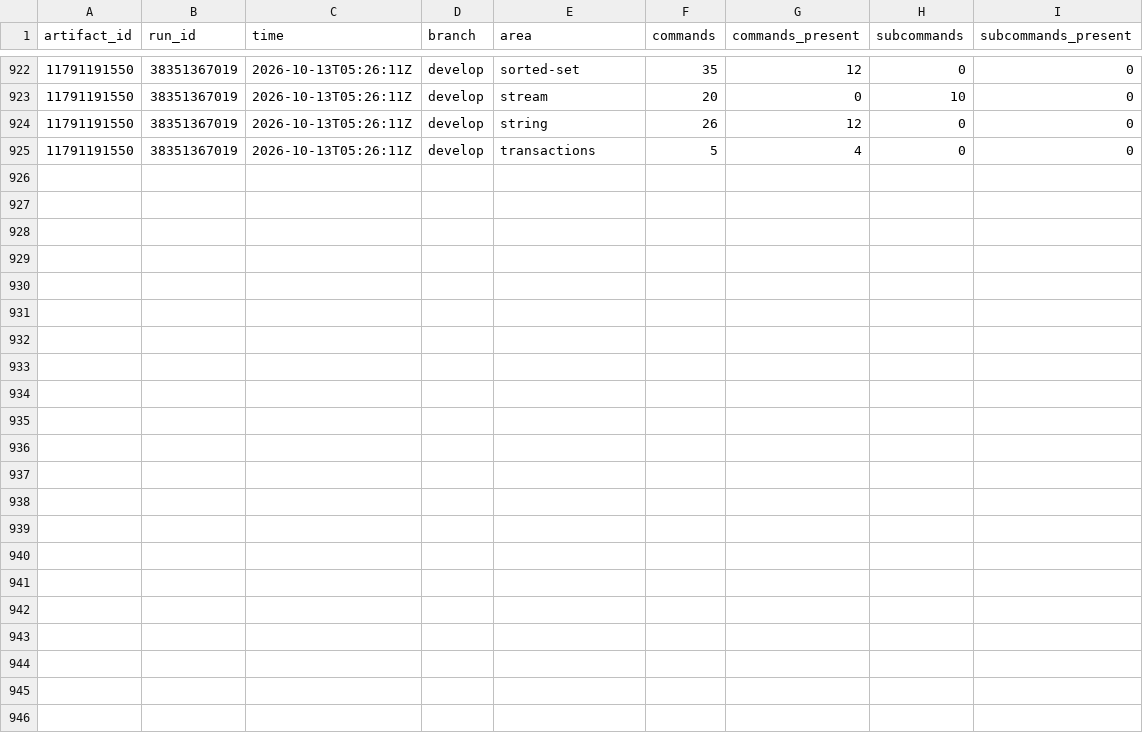
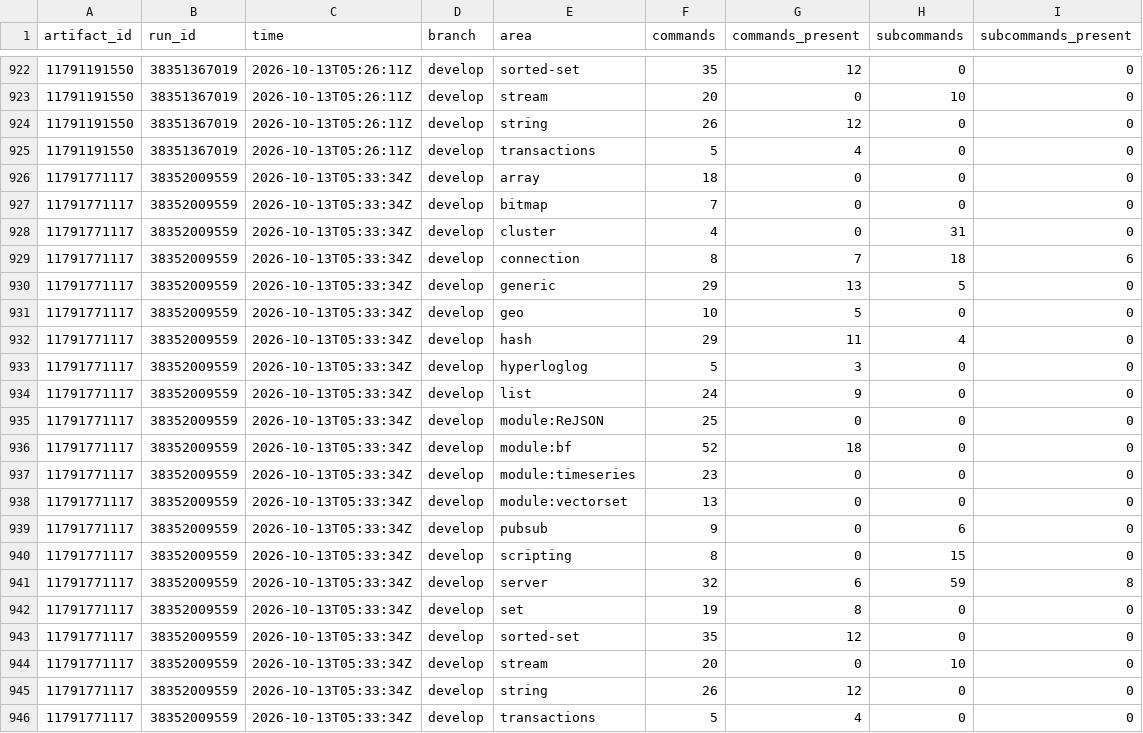
Before and after one commit to brandopakel/keel, a CSV file: census/areas.csv, drawn as a sheet; only a part is shown, gaps mark what is left out; the diff names each change by its address in the sheet, - before the commit and + after, or states it on an @@ line.

```diff
--- a/census/areas.csv
+++ b/census/areas.csv
+row 926: 11791771117 | 38352009559 | 2026-10-13T05:33:34Z | develop | array | 18 | 0 | 0 | 0
+row 927: 11791771117 | 38352009559 | 2026-10-13T05:33:34Z | develop | bitmap | 7 | 0 | 0 | 0
+row 928: 11791771117 | 38352009559 | 2026-10-13T05:33:34Z | develop | cluster | 4 | 0 | 31 | 0
+row 929: 11791771117 | 38352009559 | 2026-10-13T05:33:34Z | develop | connection | 8 | 7 | 18 | 6
+row 930: 11791771117 | 38352009559 | 2026-10-13T05:33:34Z | develop | generic | 29 | 13 | 5 | 0
+row 931: 11791771117 | 38352009559 | 2026-10-13T05:33:34Z | develop | geo | 10 | 5 | 0 | 0
+row 932: 11791771117 | 38352009559 | 2026-10-13T05:33:34Z | develop | hash | 29 | 11 | 4 | 0
+row 933: 11791771117 | 38352009559 | 2026-10-13T05:33:34Z | develop | hyperloglog | 5 | 3 | 0 | 0
+row 934: 11791771117 | 38352009559 | 2026-10-13T05:33:34Z | develop | list | 24 | 9 | 0 | 0
+row 935: 11791771117 | 38352009559 | 2026-10-13T05:33:34Z | develop | module:ReJSON | 25 | 0 | 0 | 0
+row 936: 11791771117 | 38352009559 | 2026-10-13T05:33:34Z | develop | module:bf | 52 | 18 | 0 | 0
+row 937: 11791771117 | 38352009559 | 2026-10-13T05:33:34Z | develop | module:timeseries | 23 | 0 | 0 | 0
+row 938: 11791771117 | 38352009559 | 2026-10-13T05:33:34Z | develop | module:vectorset | 13 | 0 | 0 | 0
+row 939: 11791771117 | 38352009559 | 2026-10-13T05:33:34Z | develop | pubsub | 9 | 0 | 6 | 0
+row 940: 11791771117 | 38352009559 | 2026-10-13T05:33:34Z | develop | scripting | 8 | 0 | 15 | 0
+row 941: 11791771117 | 38352009559 | 2026-10-13T05:33:34Z | develop | server | 32 | 6 | 59 | 8
+row 942: 11791771117 | 38352009559 | 2026-10-13T05:33:34Z | develop | set | 19 | 8 | 0 | 0
+row 943: 11791771117 | 38352009559 | 2026-10-13T05:33:34Z | develop | sorted-set | 35 | 12 | 0 | 0
+row 944: 11791771117 | 38352009559 | 2026-10-13T05:33:34Z | develop | stream | 20 | 0 | 10 | 0
+row 945: 11791771117 | 38352009559 | 2026-10-13T05:33:34Z | develop | string | 26 | 12 | 0 | 0
+row 946: 11791771117 | 38352009559 | 2026-10-13T05:33:34Z | develop | transactions | 5 | 4 | 0 | 0
```
Also changed, not shown: census/argument-areas.csv, census/argument-runs.csv, 8 other files.
